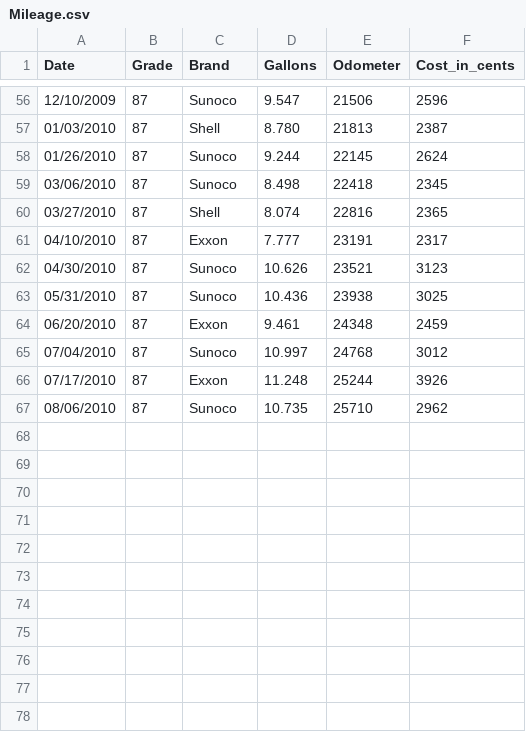
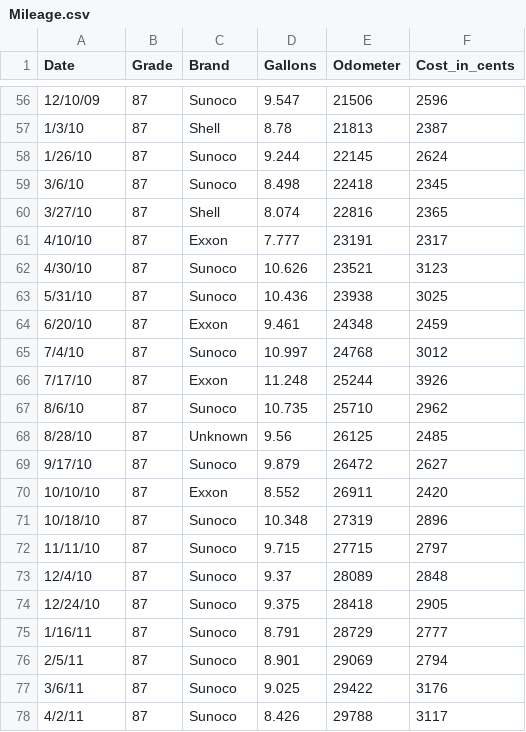
Before and after one commit to jschank/berris-fueller, a CSV file: doc/Mileage.csv, drawn as a sheet; only a part is shown, gaps mark what is left out; the diff covers the shown part only.

```diff
--- a/doc/Mileage.csv
+++ b/doc/Mileage.csv
@@ -56,12 +56,23 @@ Date,Grade,Brand,Gallons,Odometer,Cost_in_cents
-12/10/2009,87,Sunoco,9.547,21506,2596
-01/03/2010,87,Shell,8.780,21813,2387
-01/26/2010,87,Sunoco,9.244,22145,2624
-03/06/2010,87,Sunoco,8.498,22418,2345
-03/27/2010,87,Shell,8.074,22816,2365
-04/10/2010,87,Exxon,7.777,23191,2317
-04/30/2010,87,Sunoco,10.626,23521,3123
-05/31/2010,87,Sunoco,10.436,23938,3025
-06/20/2010,87,Exxon,9.461,24348,2459
-07/04/2010,87,Sunoco,10.997,24768,3012
-07/17/2010,87,Exxon,11.248,25244,3926
-08/06/2010,87,Sunoco,10.735,25710,2962
+12/10/09,87,Sunoco,9.547,21506,2596
+1/3/10,87,Shell,8.78,21813,2387
+1/26/10,87,Sunoco,9.244,22145,2624
+3/6/10,87,Sunoco,8.498,22418,2345
+3/27/10,87,Shell,8.074,22816,2365
+4/10/10,87,Exxon,7.777,23191,2317
+4/30/10,87,Sunoco,10.626,23521,3123
+5/31/10,87,Sunoco,10.436,23938,3025
+6/20/10,87,Exxon,9.461,24348,2459
+7/4/10,87,Sunoco,10.997,24768,3012
+7/17/10,87,Exxon,11.248,25244,3926
+8/6/10,87,Sunoco,10.735,25710,2962
+8/28/10,87,Unknown,9.56,26125,2485
+9/17/10,87,Sunoco,9.879,26472,2627
+10/10/10,87,Exxon,8.552,26911,2420
+10/18/10,87,Sunoco,10.348,27319,2896
+11/11/10,87,Sunoco,9.715,27715,2797
+12/4/10,87,Sunoco,9.37,28089,2848
+12/24/10,87,Sunoco,9.375,28418,2905
+1/16/11,87,Sunoco,8.791,28729,2777
+2/5/11,87,Sunoco,8.901,29069,2794
+3/6/11,87,Sunoco,9.025,29422,3176
+4/2/11,87,Sunoco,8.426,29788,3117
```
Also changed, not shown: 58 edited cells elsewhere in this file.
